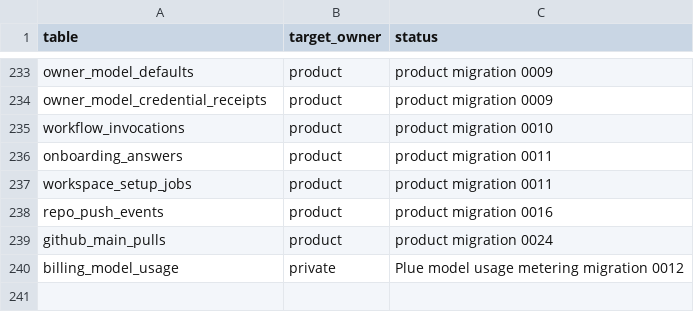
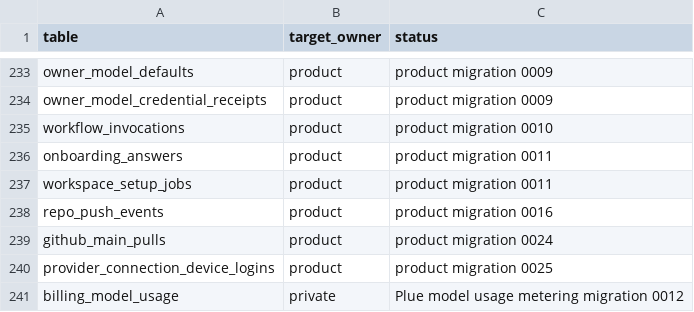
Before and after one commit to smithersai/smithers, a CSV file: packages/backend/db/ownership.csv, drawn as a sheet; only a part is shown, gaps mark what is left out.

```diff
--- a/packages/backend/db/ownership.csv
+++ b/packages/backend/db/ownership.csv
@@ -239,2 +239,3 @@ repo_push_events,product,product migration 0016
 github_main_pulls,product,product migration 0024
+provider_connection_device_logins,product,product migration 0025
 billing_model_usage,private,Plue model usage metering migration 0012
```
Also changed, not shown: 40 other files.
